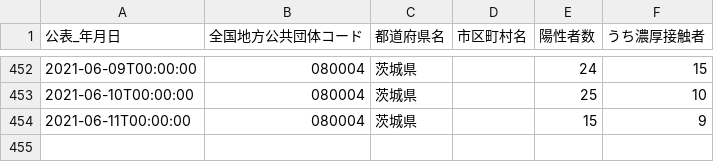
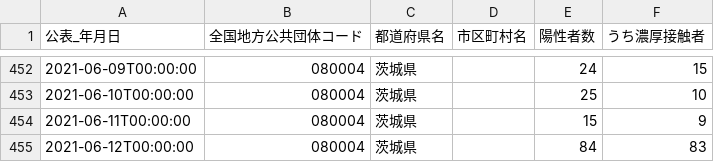
Before and after one commit to a01sa01to/my-website, a CSV file: opendata/data/covid19_ibaraki/080004_ibaraki_covid19_positive_number.csv, drawn as a sheet; only a part is shown, gaps mark what is left out.

```diff
--- a/opendata/data/covid19_ibaraki/080004_ibaraki_covid19_positive_number.csv
+++ b/opendata/data/covid19_ibaraki/080004_ibaraki_covid19_positive_number.csv
@@ -454 +454,2 @@
 2021-06-11T00:00:00,080004,茨城県,,15,9
+2021-06-12T00:00:00,080004,茨城県,,84,83
```
Also changed, not shown: 54 other files.
